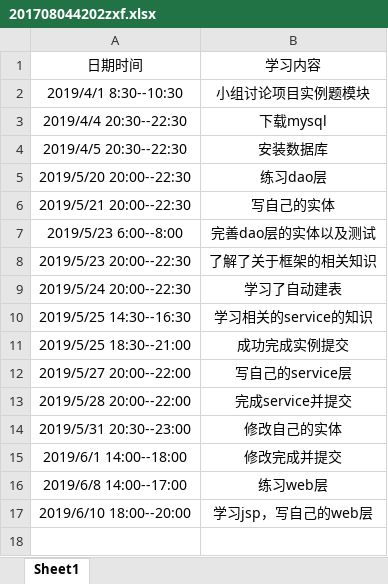
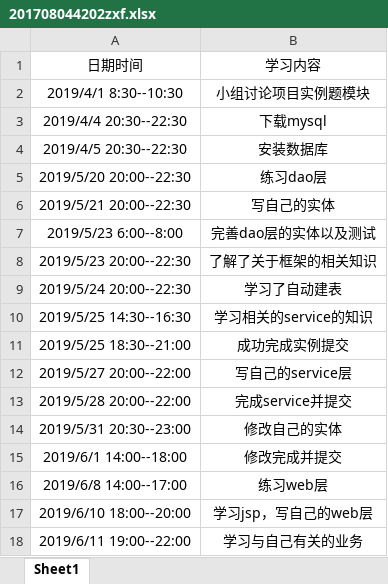
Before and after one commit to jspringlearn/J-learning, an Excel workbook: doc/小组log日志/201708044202zxf.xlsx, sheet Sheet1, drawn as a sheet; values as stored, in another font and other column widths than the file's, no borders; the diff names each change by its address in the sheet, - before the commit and + after, or states it on an @@ line.

Commit message:
update

```diff
--- a/doc/小组log日志/201708044202zxf.xlsx (sheet Sheet1)
+++ b/doc/小组log日志/201708044202zxf.xlsx (sheet Sheet1)
+row 18: 2019/6/11 19:00--22:00 | 学习与自己有关的业务
```
